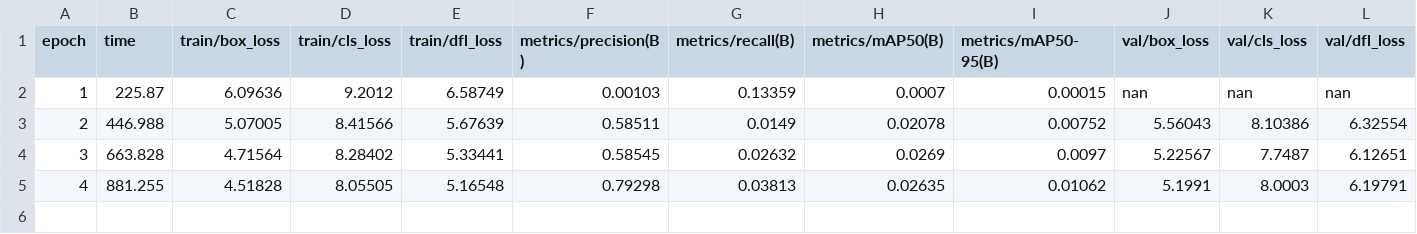
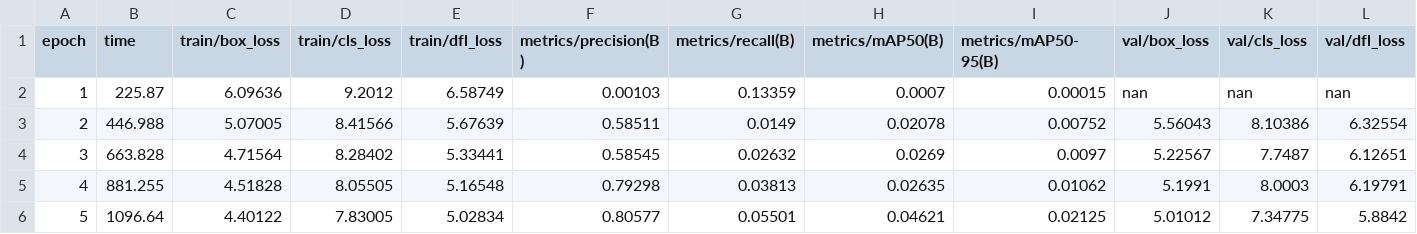
Before and after one commit to pxibvaw/OSS_9, a CSV file: training_logs/train_v10m/results.csv, drawn as a sheet; only a part is shown; rows hold the shown columns only; the diff names each change by its address in the sheet, - before the commit and + after, or states it on an @@ line.

```diff
--- a/training_logs/train_v10m/results.csv
+++ b/training_logs/train_v10m/results.csv
+row 6: 5 | 1096.64 | 4.40122 | 7.83005 | 5.02834 | 0.80577 | 0.05501 | 0.04621 | 0.02125 | 5.01012 | 7.34775 | 5.8842
```
Also changed, not shown: 2 other files.
